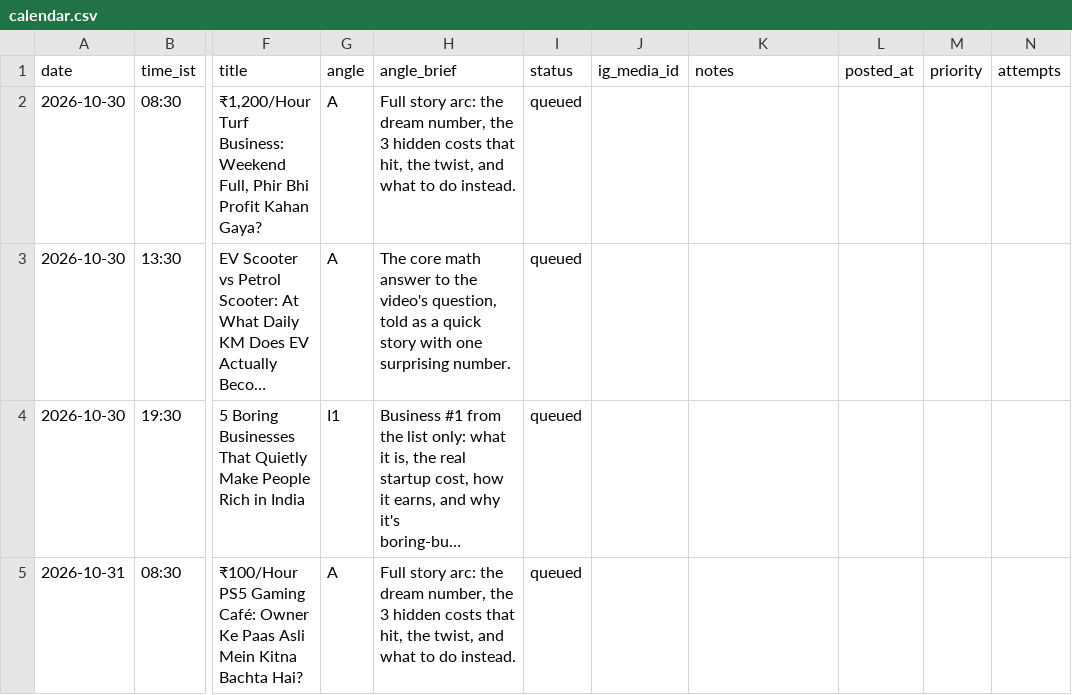
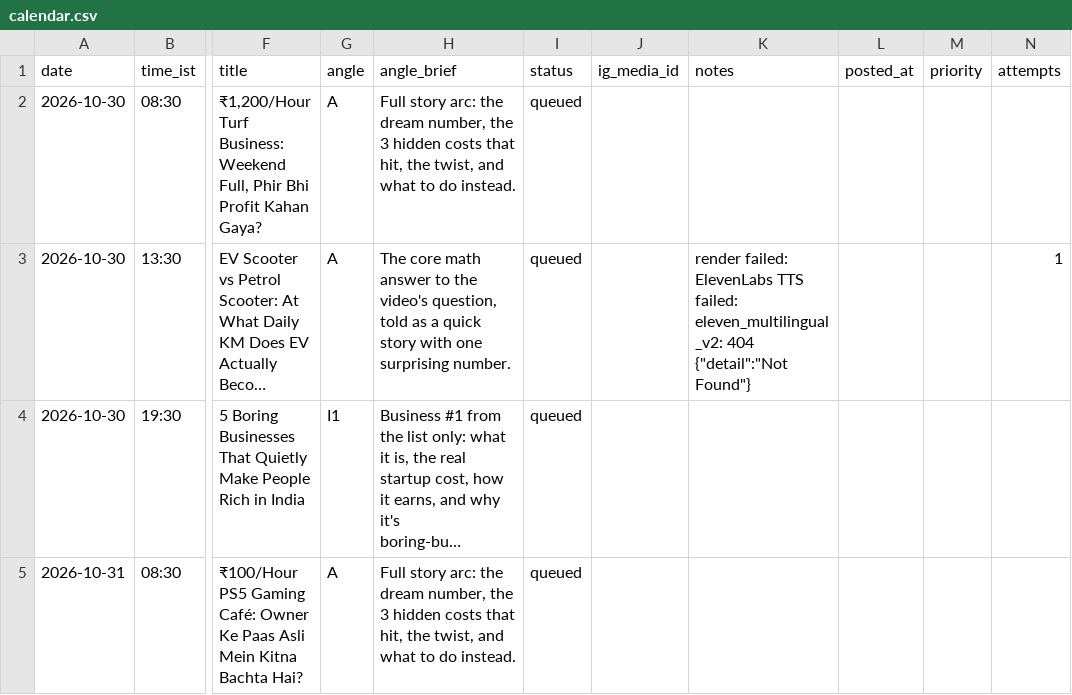
Before and after one commit to candidmarketingltd-art/paisadecode-reels, a CSV file: calendar/calendar.csv, drawn as a sheet; only a part is shown, gaps mark what is left out; long unchanged cells end in …; the diff names each change by its address in the sheet, - before the commit and + after, or states it on an @@ line.

```diff
--- a/calendar/calendar.csv
+++ b/calendar/calendar.csv
-K3 (notes): (empty)
+K3 (notes): render failed: ElevenLabs TTS failed: eleven_multilingual_v2: 404 {"detail":"Not Found"}
-N3 (attempts): (empty)
+N3 (attempts): 1
```
Also changed, not shown: logs/runs.csv, 1 other file.
